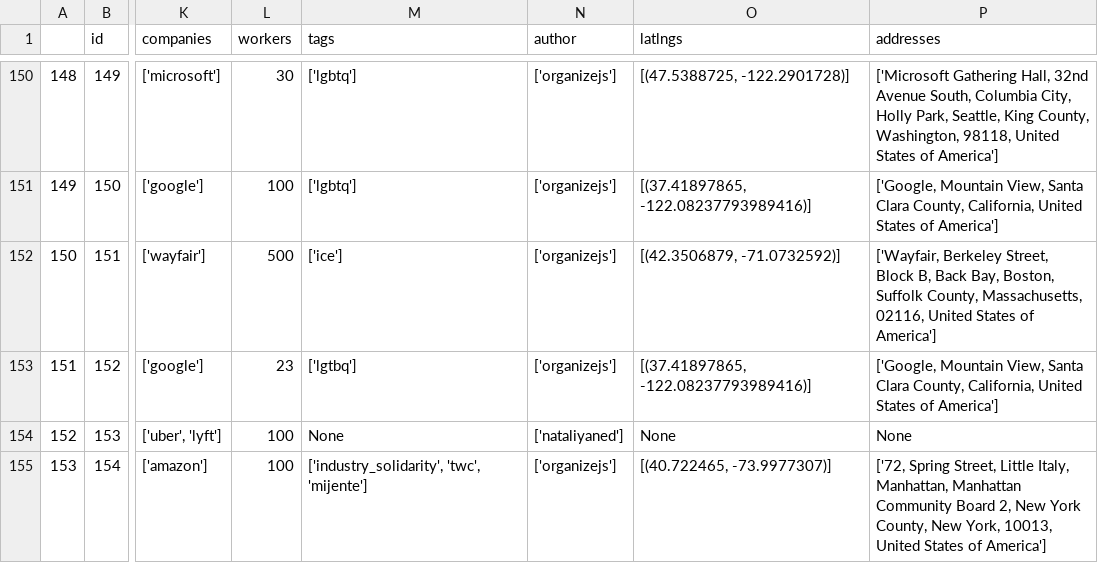
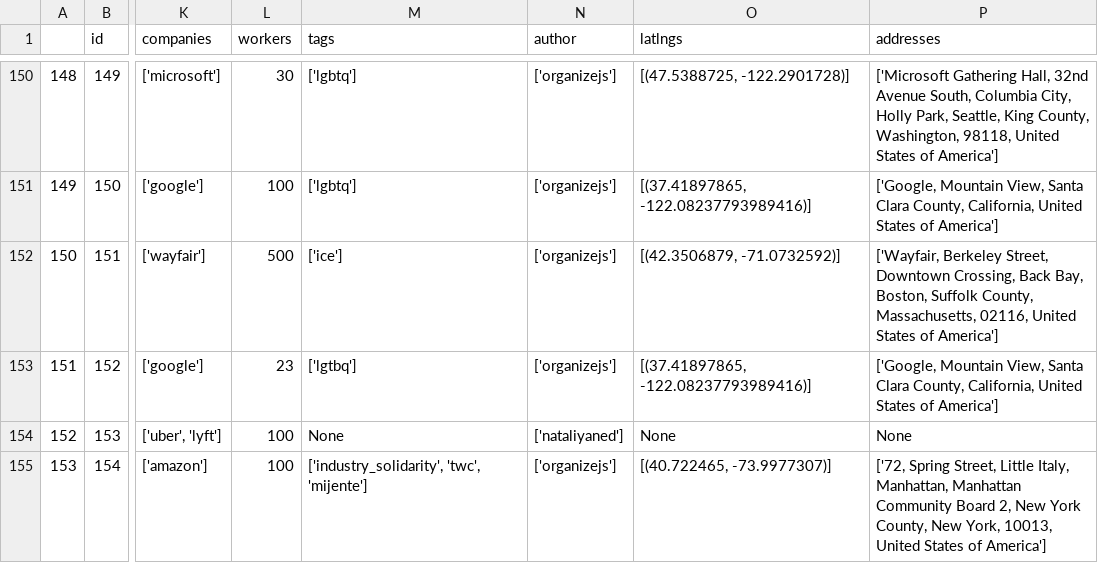
Before and after one commit to collective-action/tech, a CSV file: actions.csv, drawn as a sheet; only a part is shown, gaps mark what is left out; the diff names each change by its address in the sheet, - before the commit and + after, or states it on an @@ line.

```diff
--- a/actions.csv
+++ b/actions.csv
-P152 (addresses): …Berkeley Street, Block B, Back Bay,…
+P152 (addresses): …Berkeley Street, Downtown Crossing, Back Bay,…
```
Also changed, not shown: 3 other files.
